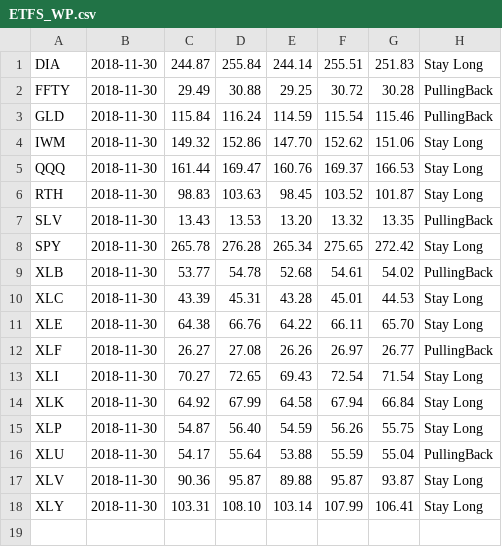
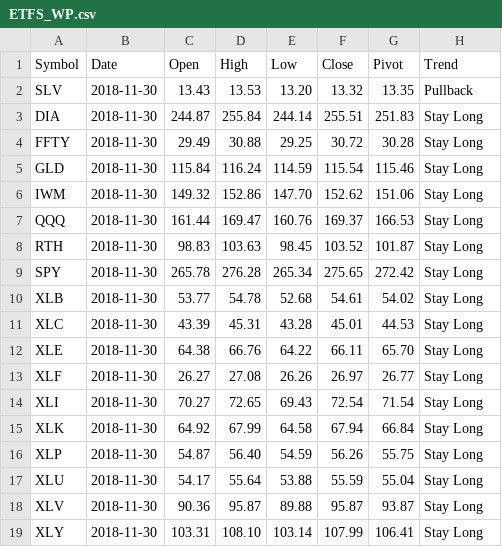
Before and after one commit to techanalyst/alphavantage4j, a CSV file: ETFS_WP.csv, drawn as a sheet.

Commit message:
Add files via upload

```diff
--- a/ETFS_WP.csv
+++ b/ETFS_WP.csv
@@ -1,4 +1,6 @@
+Symbol,Date,Open,High,Low,Close,Pivot,Trend
+SLV,2018-11-30,13.43,13.53,13.20,13.32,13.35,Pullback
 DIA,2018-11-30,244.87,255.84,244.14,255.51,251.83,Stay Long
-FFTY,2018-11-30,29.49,30.88,29.25,30.72,30.28,PullingBack
-GLD,2018-11-30,115.84,116.24,114.59,115.54,115.46,PullingBack
+FFTY,2018-11-30,29.49,30.88,29.25,30.72,30.28,Stay Long
+GLD,2018-11-30,115.84,116.24,114.59,115.54,115.46,Stay Long
 IWM,2018-11-30,149.32,152.86,147.70,152.62,151.06,Stay Long
@@ -6,8 +8,7 @@ QQQ,2018-11-30,161.44,169.47,160.76,169.37,166.53,Stay Long
 RTH,2018-11-30,98.83,103.63,98.45,103.52,101.87,Stay Long
-SLV,2018-11-30,13.43,13.53,13.20,13.32,13.35,PullingBack
 SPY,2018-11-30,265.78,276.28,265.34,275.65,272.42,Stay Long
-XLB,2018-11-30,53.77,54.78,52.68,54.61,54.02,PullingBack
+XLB,2018-11-30,53.77,54.78,52.68,54.61,54.02,Stay Long
 XLC,2018-11-30,43.39,45.31,43.28,45.01,44.53,Stay Long
 XLE,2018-11-30,64.38,66.76,64.22,66.11,65.70,Stay Long
-XLF,2018-11-30,26.27,27.08,26.26,26.97,26.77,PullingBack
+XLF,2018-11-30,26.27,27.08,26.26,26.97,26.77,Stay Long
 XLI,2018-11-30,70.27,72.65,69.43,72.54,71.54,Stay Long
@@ -15,3 +16,3 @@ XLK,2018-11-30,64.92,67.99,64.58,67.94,66.84,Stay Long
 XLP,2018-11-30,54.87,56.40,54.59,56.26,55.75,Stay Long
-XLU,2018-11-30,54.17,55.64,53.88,55.59,55.04,PullingBack
+XLU,2018-11-30,54.17,55.64,53.88,55.59,55.04,Stay Long
 XLV,2018-11-30,90.36,95.87,89.88,95.87,93.87,Stay Long
```
